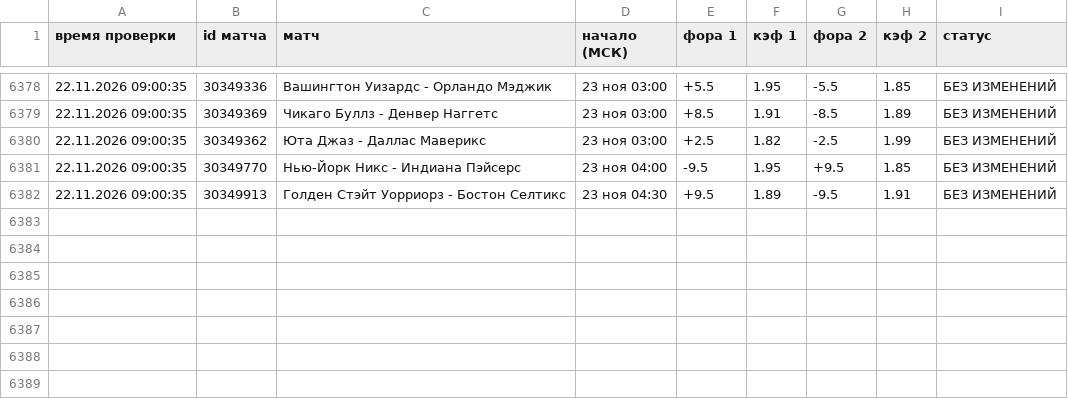
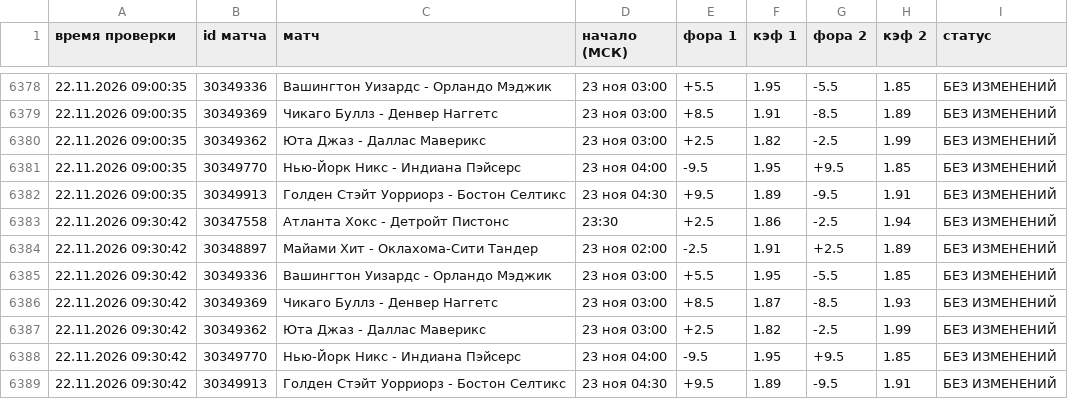
Before and after one commit to vdgreenstore-cloud/nba-fora-monitor, a CSV file: data/history.csv, drawn as a sheet; only a part is shown, gaps mark what is left out; the diff names each change by its address in the sheet, - before the commit and + after, or states it on an @@ line.

```diff
--- a/data/history.csv
+++ b/data/history.csv
+row 6383: 22.11.2026 09:30:42 | 30347558 | Атланта Хокс - Детройт Пистонс | 23:30 | +2.5 | 1.86 | -2.5 | 1.94 | БЕЗ ИЗМЕНЕНИЙ
+row 6384: 22.11.2026 09:30:42 | 30348897 | Майами Хит - Оклахома-Сити Тандер | 23 ноя 02:00 | -2.5 | 1.91 | +2.5 | 1.89 | БЕЗ ИЗМЕНЕНИЙ
+row 6385: 22.11.2026 09:30:42 | 30349336 | Вашингтон Уизардс - Орландо Мэджик | 23 ноя 03:00 | +5.5 | 1.95 | -5.5 | 1.85 | БЕЗ ИЗМЕНЕНИЙ
+row 6386: 22.11.2026 09:30:42 | 30349369 | Чикаго Буллз - Денвер Наггетс | 23 ноя 03:00 | +8.5 | 1.87 | -8.5 | 1.93 | БЕЗ ИЗМЕНЕНИЙ
+row 6387: 22.11.2026 09:30:42 | 30349362 | Юта Джаз - Даллас Маверикс | 23 ноя 03:00 | +2.5 | 1.82 | -2.5 | 1.99 | БЕЗ ИЗМЕНЕНИЙ
+row 6388: 22.11.2026 09:30:42 | 30349770 | Нью-Йорк Никс - Индиана Пэйсерс | 23 ноя 04:00 | -9.5 | 1.95 | +9.5 | 1.85 | БЕЗ ИЗМЕНЕНИЙ
+row 6389: 22.11.2026 09:30:42 | 30349913 | Голден Стэйт Уорриорз - Бостон Селтикс | 23 ноя 04:30 | +9.5 | 1.89 | -9.5 | 1.91 | БЕЗ ИЗМЕНЕНИЙ
```
Also changed, not shown: 41 other files.
